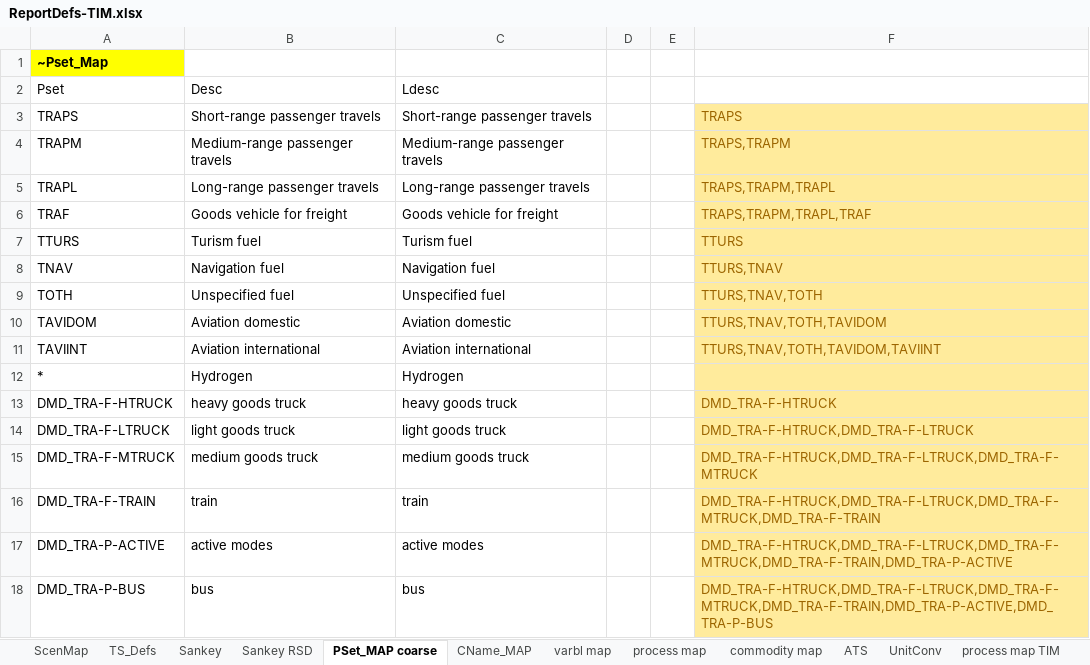
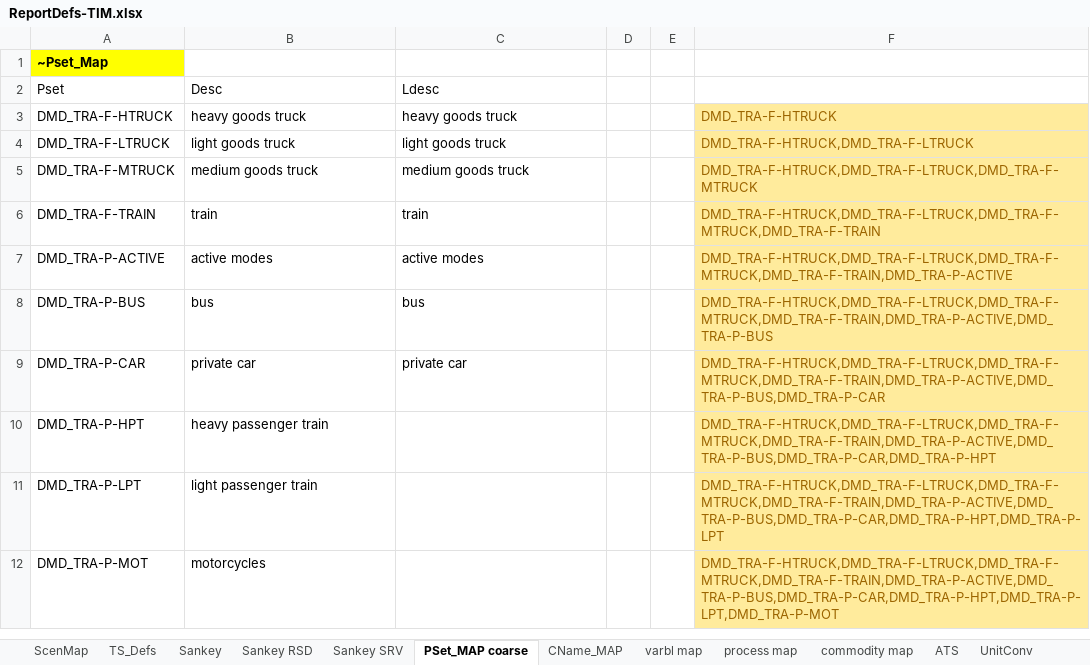
Before and after one commit to akanudia/times-ireland-model, an Excel workbook: ReportDefs-TIM.xlsx, sheet PSet_MAP coarse, drawn as a sheet; only a part is shown; the shorter side is filled out with more unchanged rows; values as stored, in another font and other column widths than the file's, no borders; the diff names each change by its address in the sheet, - before the commit and + after, or states it on an @@ line.

```diff
--- a/ReportDefs-TIM.xlsx (sheet PSet_MAP coarse)
+++ b/ReportDefs-TIM.xlsx (sheet PSet_MAP coarse)
+sheet tab: Sankey SRV
-row 3: TRAPS | Short-range passenger travels | Short-range passenger travels |  |  | TRAPS
-row 4: TRAPM | Medium-range passenger travels | Medium-range passenger travels |  |  | TRAPS,TRAPM
-row 5: TRAPL | Long-range passenger travels | Long-range passenger travels |  |  | TRAPS,TRAPM,TRAPL
-row 6: TRAF | Goods vehicle for freight | Goods vehicle for freight |  |  | TRAPS,TRAPM,TRAPL,TRAF
-row 7: TTURS | Turism fuel | Turism fuel |  |  | TTURS
-row 8: TNAV | Navigation fuel | Navigation fuel |  |  | TTURS,TNAV
-row 9: TOTH | Unspecified fuel | Unspecified fuel |  |  | TTURS,TNAV,TOTH
-row 10: TAVIDOM | Aviation domestic | Aviation domestic |  |  | TTURS,TNAV,TOTH,TAVIDOM
-row 11: TAVIINT | Aviation international | Aviation international |  |  | TTURS,TNAV,TOTH,TAVIDOM,TAVIINT
-row 12: * | Hydrogen | Hydrogen
```
Also changed, not shown: sheet TS_Defs, formulas that keep their value.
